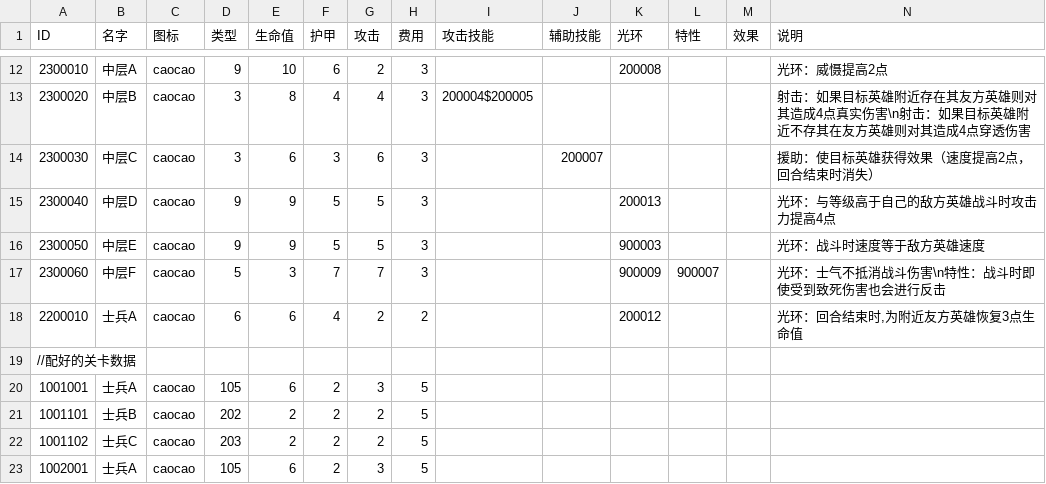
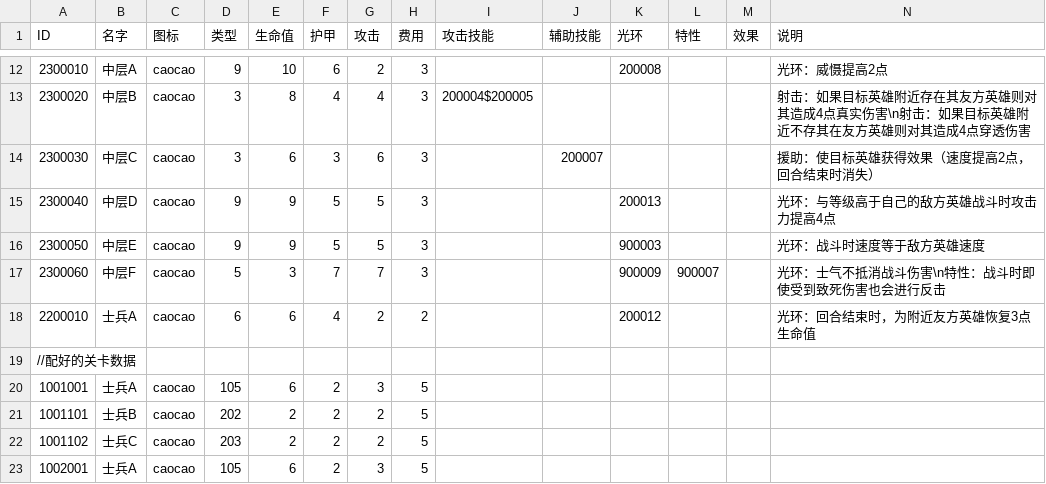
Before and after one commit to PenpenLi/FinalWar_data, a CSV file: csv/hero.csv, drawn as a sheet; only a part is shown, gaps mark what is left out; the diff names each change by its address in the sheet, - before the commit and + after, or states it on an @@ line.

```diff
--- a/csv/hero.csv
+++ b/csv/hero.csv
-N18 (说明): 光环：回合结束时,为附近友方英雄恢复3点生命值
+N18 (说明): 光环：回合结束时，为附近友方英雄恢复3点生命值
```
